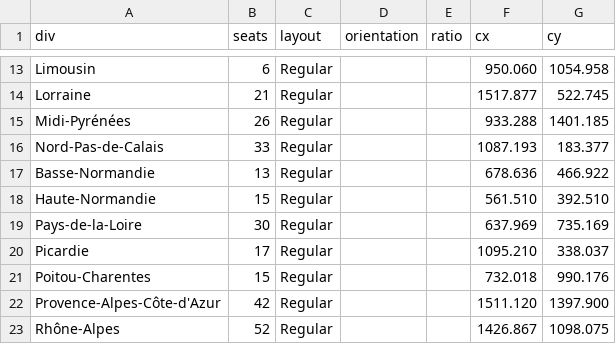
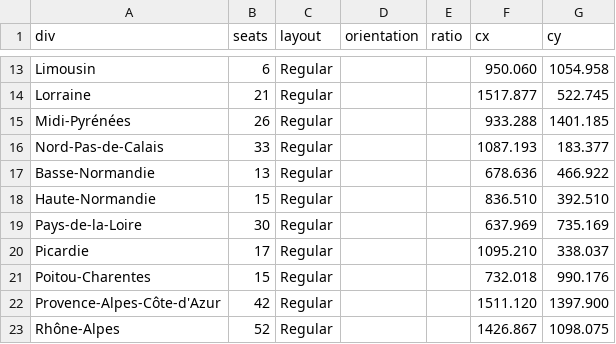
Before and after one commit to J-Rohault-dF/IPGM3-, a CSV file: data/fr/seats/oldRegions.csv, drawn as a sheet; only a part is shown, gaps mark what is left out.

```diff
--- a/data/fr/seats/oldRegions.csv
+++ b/data/fr/seats/oldRegions.csv
@@ -17,3 +17,3 @@ Nord-Pas-de-Calais;33;Regular;;;1087.193;183.377
 Basse-Normandie;13;Regular;;;678.636;466.922
-Haute-Normandie;15;Regular;;;561.510;392.510
+Haute-Normandie;15;Regular;;;836.510;392.510
 Pays-de-la-Loire;30;Regular;;;637.969;735.169
```
Also changed, not shown: data/fr/seats/regions.csv, 1 other file.
